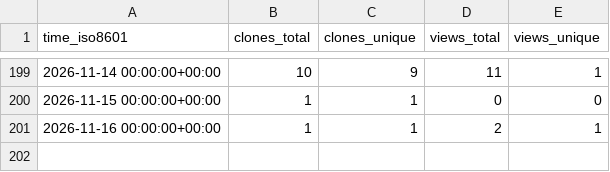
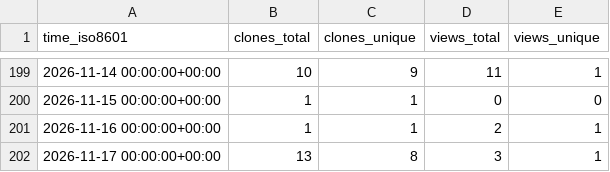
Before and after one commit to karthikChakravartula/TwoOptionRadioButton, a CSV file: karthikChakravartula/TwoOptionRadioButton/ghrs-data/views_clones_aggregate.csv, drawn as a sheet; only a part is shown, gaps mark what is left out; the diff names each change by its address in the sheet, - before the commit and + after, or states it on an @@ line.

```diff
--- a/karthikChakravartula/TwoOptionRadioButton/ghrs-data/views_clones_aggregate.csv
+++ b/karthikChakravartula/TwoOptionRadioButton/ghrs-data/views_clones_aggregate.csv
+row 202: 2026-11-17 00:00:00+00:00 | 13 | 8 | 3 | 1
```
Also changed, not shown: 1 other file.
